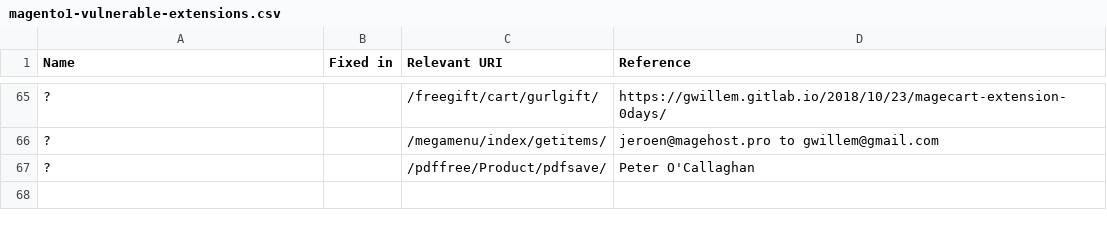
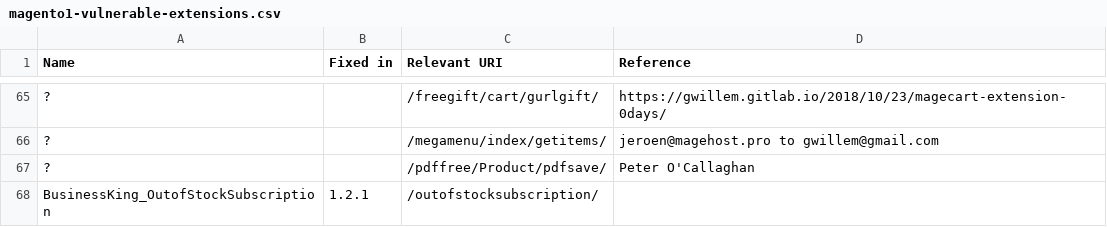
Before and after one commit to sansecio/magevulndb, a CSV file: magento1-vulnerable-extensions.csv, drawn as a sheet; only a part is shown, gaps mark what is left out; the diff names each change by its address in the sheet, - before the commit and + after, or states it on an @@ line.

Commit message:
Add BusinessKing_OutofStockSubscription

```diff
--- a/magento1-vulnerable-extensions.csv
+++ b/magento1-vulnerable-extensions.csv
+row 68: BusinessKing_OutofStockSubscription | 1.2.1 | /outofstocksubscription/
```
